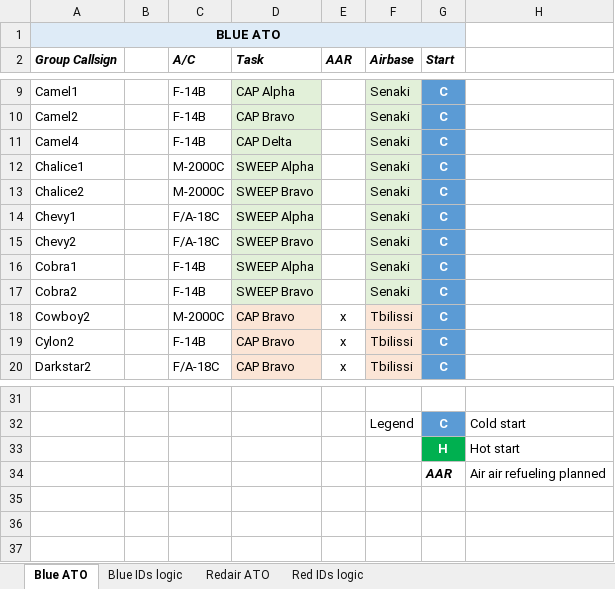
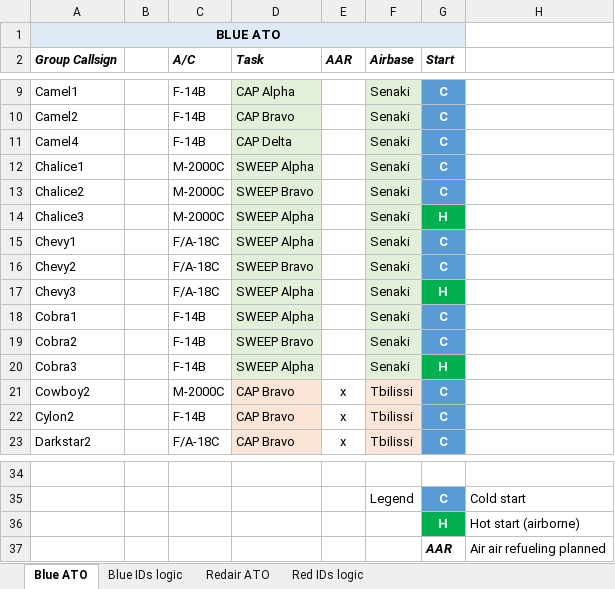
Before and after one commit to VEAF/735th_Training_AirDefense_Mission, an Excel workbook: doc/TR_AD_doc_ATO.xlsx, sheet Blue ATO, drawn as a sheet; only a part is shown, gaps mark what is left out; values as stored, in another font and other column widths than the file's, no borders; charts and pictures not drawn; addresses are those after the commit; the diff names each change by its address in the sheet, - before the commit and + after, or states it on an @@ line.

```diff
--- a/doc/TR_AD_doc_ATO.xlsx (sheet Blue ATO)
+++ b/doc/TR_AD_doc_ATO.xlsx (sheet Blue ATO)
+row 14: Chalice3 |  | M-2000C | SWEEP Alpha |  | Senaki | H
+row 17: Chevy3 |  | F/A-18C | SWEEP Alpha |  | Senaki | H
+row 20: Cobra3 |  | F-14B | SWEEP Alpha |  | Senaki | H
-H36: Hot start
+H36: Hot start (airborne)
```
Also changed, not shown: charts or pictures, 2 other files.
